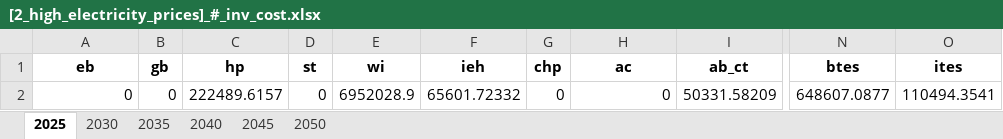
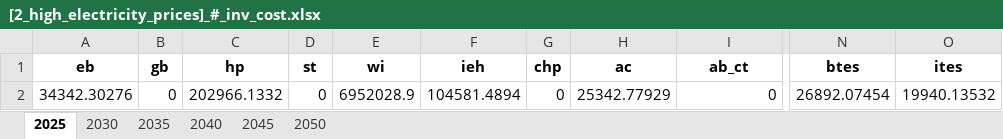
Before and after one commit to SimonJordan/district_thermal_energy_systems_with_power_markets, an Excel workbook: results/[2_high_electricity_prices]_#_inv_cost.xlsx, sheet 2025, drawn as a sheet; only a part is shown, gaps mark what is left out; values as stored, in another font and other column widths than the file's, no borders; the diff names each change by its address in the sheet, - before the commit and + after, or states it on an @@ line.

```diff
--- a/results/[2_high_electricity_prices]_#_inv_cost.xlsx (sheet 2025)
+++ b/results/[2_high_electricity_prices]_#_inv_cost.xlsx (sheet 2025)
-A2 (eb): 0
+A2 (eb): 34342.30276
-C2 (hp): 222489.6157
+C2 (hp): 202966.1332
-F2 (ieh): 65601.72332
+F2 (ieh): 104581.4894
-H2 (ac): 0
+H2 (ac): 25342.77929
-I2 (ab_ct): 50331.58209
+I2 (ab_ct): 0
-N2 (btes): 648607.0877
+N2 (btes): 26892.07454
-O2 (ites): 110494.3541
+O2 (ites): 19940.13532
```
Also changed, not shown: sheet 2035, sheet 2030, results/[1_reference]_#_co2_price.xlsx, results/[1_reference]_#_fix_cost.xlsx, 27 other files.
